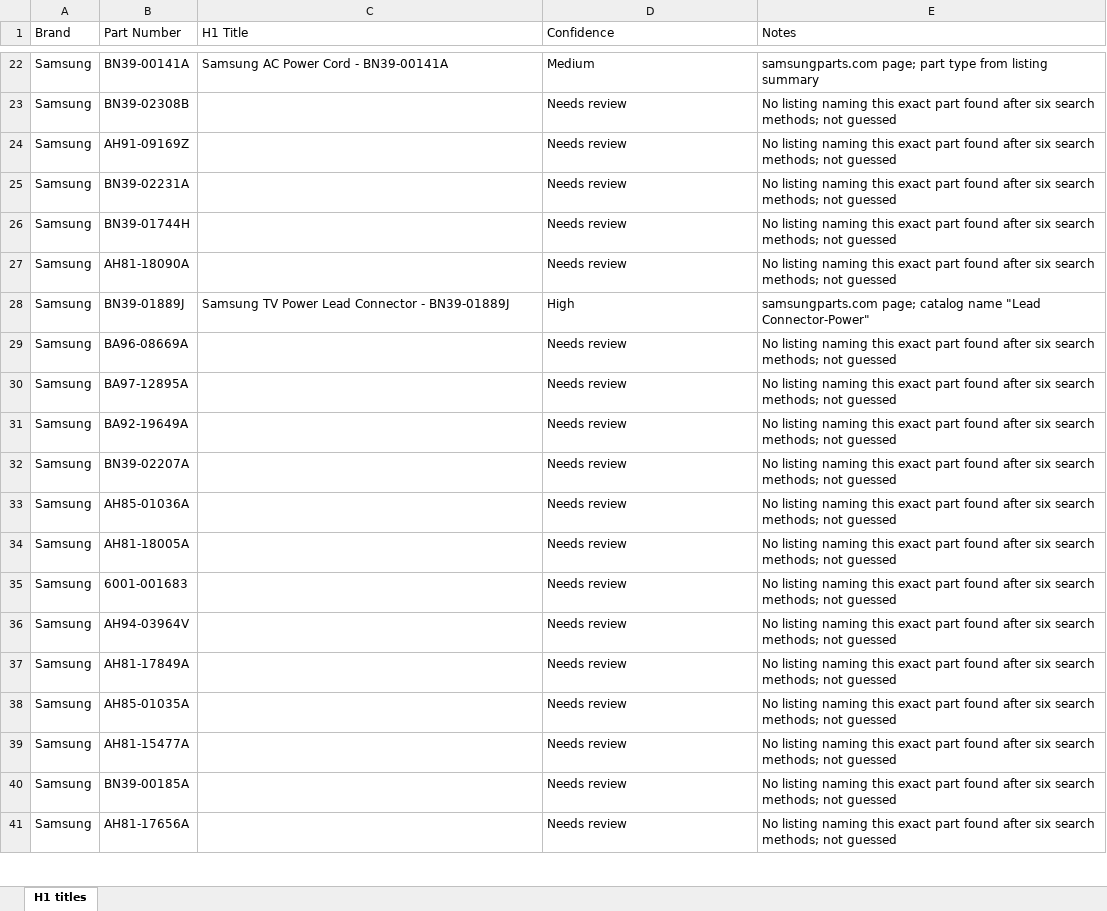
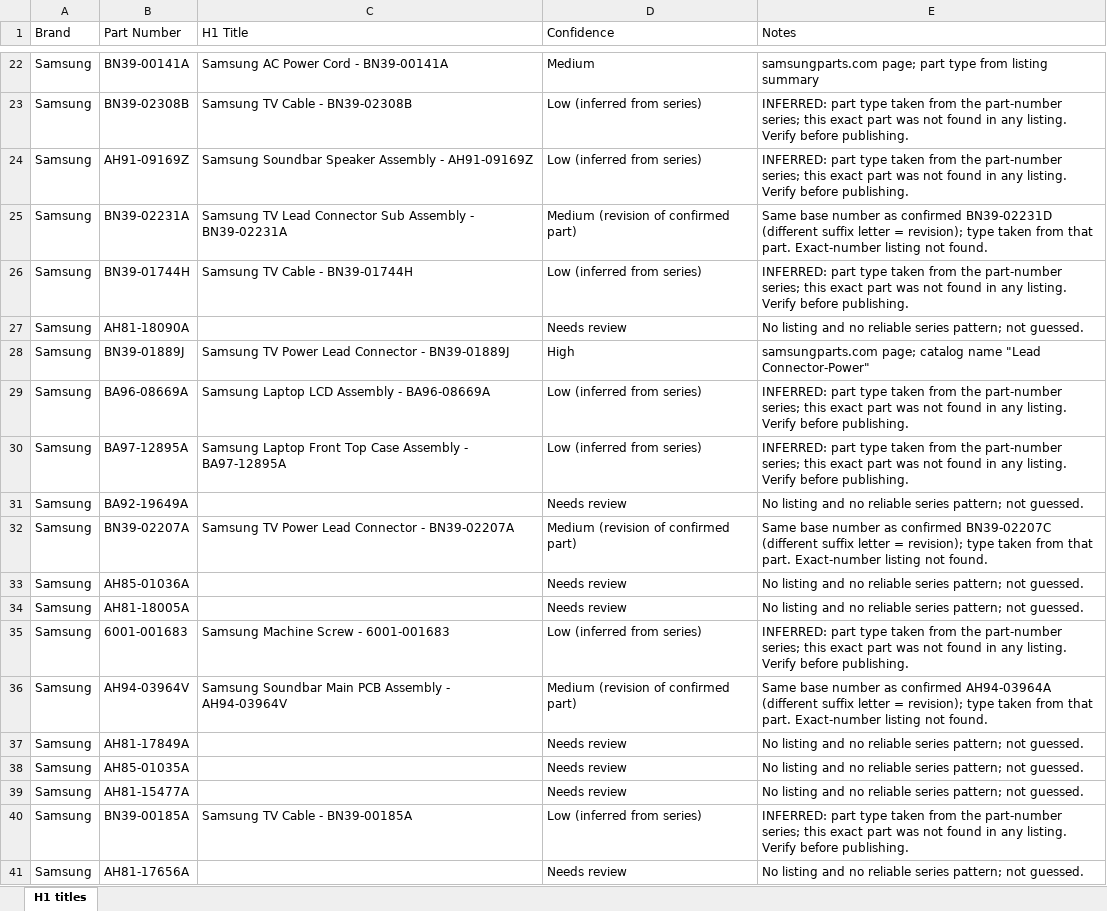
Before and after one commit to Abdul-nabi123/title-search, an Excel workbook: Samsung_257_H1_titles.xlsx, sheet H1 titles, drawn as a sheet; only a part is shown, gaps mark what is left out; values as stored, in another font and other column widths than the file's, no cell formats; the diff covers the shown part only; the diff names each change by its address in the sheet, - before the commit and + after, or states it on an @@ line.

```diff
--- a/Samsung_257_H1_titles.xlsx (sheet H1 titles)
+++ b/Samsung_257_H1_titles.xlsx (sheet H1 titles)
-C23 (H1 Title): (empty)
+C23 (H1 Title): Samsung TV Cable - BN39-02308B
-D23:D24 (Confidence): Needs review
+D23:D24 (Confidence): Low (inferred from series)
-E23:E24 (Notes): No listing naming this exact part found after six search methods; not guessed
+E23:E24 (Notes): INFERRED: part type taken from the part-number series; this exact part was not found in any listing. Verify before publishing.
-C24 (H1 Title): (empty)
+C24 (H1 Title): Samsung Soundbar Speaker Assembly - AH91-09169Z
-C25 (H1 Title): (empty)
+C25 (H1 Title): Samsung TV Lead Connector Sub Assembly - BN39-02231A
-D25 (Confidence): Needs review
+D25 (Confidence): Medium (revision of confirmed part)
-E25 (Notes): No listing naming this exact part found after six search methods; not guessed
+E25 (Notes): Same base number as confirmed BN39-02231D (different suffix letter = revision); type taken from that part. Exact-number listing not found.
-C26 (H1 Title): (empty)
+C26 (H1 Title): Samsung TV Cable - BN39-01744H
-D26 (Confidence): Needs review
+D26 (Confidence): Low (inferred from series)
-E26 (Notes): No listing naming this exact part found after six search methods; not guessed
+E26 (Notes): INFERRED: part type taken from the part-number series; this exact part was not found in any listing. Verify before publishing.
-E27 (Notes): No listing naming this exact part found after six search methods; not guessed
+E27 (Notes): No listing and no reliable series pattern; not guessed.
-C29 (H1 Title): (empty)
+C29 (H1 Title): Samsung Laptop LCD Assembly - BA96-08669A
-D29:D30 (Confidence): Needs review
+D29:D30 (Confidence): Low (inferred from series)
-E29:E30 (Notes): No listing naming this exact part found after six search methods; not guessed
+E29:E30 (Notes): INFERRED: part type taken from the part-number series; this exact part was not found in any listing. Verify before publishing.
-C30 (H1 Title): (empty)
+C30 (H1 Title): Samsung Laptop Front Top Case Assembly - BA97-12895A
-E31 (Notes): No listing naming this exact part found after six search methods; not guessed
+E31 (Notes): No listing and no reliable series pattern; not guessed.
-C32 (H1 Title): (empty)
+C32 (H1 Title): Samsung TV Power Lead Connector - BN39-02207A
-D32 (Confidence): Needs review
+D32 (Confidence): Medium (revision of confirmed part)
-E32 (Notes): No listing naming this exact part found after six search methods; not guessed
+E32 (Notes): Same base number as confirmed BN39-02207C (different suffix letter = revision); type taken from that part. Exact-number listing not found.
-E33:E34 (Notes): No listing naming this exact part found after six search methods; not guessed
+E33:E34 (Notes): No listing and no reliable series pattern; not guessed.
-C35 (H1 Title): (empty)
+C35 (H1 Title): Samsung Machine Screw - 6001-001683
-D35 (Confidence): Needs review
+D35 (Confidence): Low (inferred from series)
-E35 (Notes): No listing naming this exact part found after six search methods; not guessed
+E35 (Notes): INFERRED: part type taken from the part-number series; this exact part was not found in any listing. Verify before publishing.
-C36 (H1 Title): (empty)
+C36 (H1 Title): Samsung Soundbar Main PCB Assembly - AH94-03964V
-D36 (Confidence): Needs review
+D36 (Confidence): Medium (revision of confirmed part)
-E36 (Notes): No listing naming this exact part found after six search methods; not guessed
+E36 (Notes): Same base number as confirmed AH94-03964A (different suffix letter = revision); type taken from that part. Exact-number listing not found.
-E37:E39 (Notes): No listing naming this exact part found after six search methods; not guessed
+E37:E39 (Notes): No listing and no reliable series pattern; not guessed.
-C40 (H1 Title): (empty)
+C40 (H1 Title): Samsung TV Cable - BN39-00185A
-D40 (Confidence): Needs review
+D40 (Confidence): Low (inferred from series)
-E40 (Notes): No listing naming this exact part found after six search methods; not guessed
+E40 (Notes): INFERRED: part type taken from the part-number series; this exact part was not found in any listing. Verify before publishing.
-E41 (Notes): No listing naming this exact part found after six search methods; not guessed
+E41 (Notes): No listing and no reliable series pattern; not guessed.
```
Also changed, not shown: 496 edited cells elsewhere in this sheet, cell formats.
